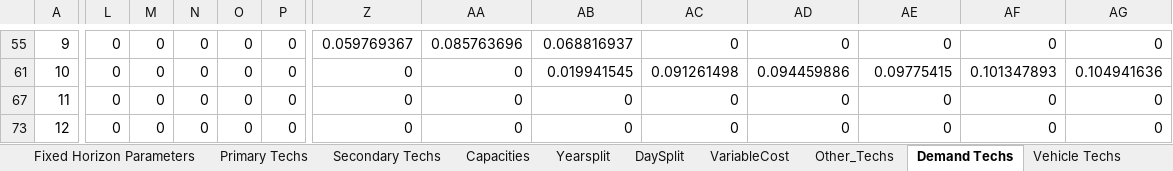
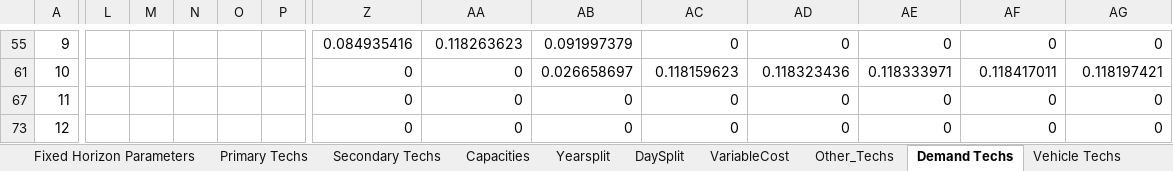
Before and after one commit to Climate-Lead-Group/relac_tx, an Excel workbook: t1_confection/A1_Outputs/A1_Outputs_INV/A-O_Parametrization.xlsx, sheet Demand Techs, drawn as a sheet; only a part is shown, gaps mark what is left out; values as stored, in another font and other column widths than the file's, no borders; the diff covers the shown part only; the diff names each change by its address in the sheet, - before the commit and + after, or states it on an @@ line.

```diff
--- a/t1_confection/A1_Outputs/A1_Outputs_INV/A-O_Parametrization.xlsx (sheet Demand Techs)
+++ b/t1_confection/A1_Outputs/A1_Outputs_INV/A-O_Parametrization.xlsx (sheet Demand Techs)
-L55: 0
+L55: (empty)
-M55: 0
+M55: (empty)
-N55: 0
+N55: (empty)
-O55: 0
+O55: (empty)
-P55: 0
+P55: (empty)
-Z55: 0.059769367
+Z55: 0.084935416
-AA55: 0.085763696
+AA55: 0.118263623
-AB55: 0.068816937
+AB55: 0.091997379
-L61: 0
+L61: (empty)
-M61: 0
+M61: (empty)
-N61: 0
+N61: (empty)
-O61: 0
+O61: (empty)
-P61: 0
+P61: (empty)
-AB61: 0.019941545
+AB61: 0.026658697
-AC61: 0.091261498
+AC61: 0.118159623
-AD61: 0.094459886
+AD61: 0.118323436
-AE61: 0.09775415
+AE61: 0.118333971
-AF61: 0.101347893
+AF61: 0.118417011
-AG61: 0.104941636
+AG61: 0.118197421
-L67: 0
+L67: (empty)
-M67: 0
+M67: (empty)
-N67: 0
+N67: (empty)
-O67: 0
+O67: (empty)
-P67: 0
+P67: (empty)
-L73: 0
+L73: (empty)
-M73: 0
+M73: (empty)
-N73: 0
+N73: (empty)
-O73: 0
+O73: (empty)
-P73: 0
+P73: (empty)
```
Also changed, not shown: 922 edited cells elsewhere in this sheet, 1 other file.
